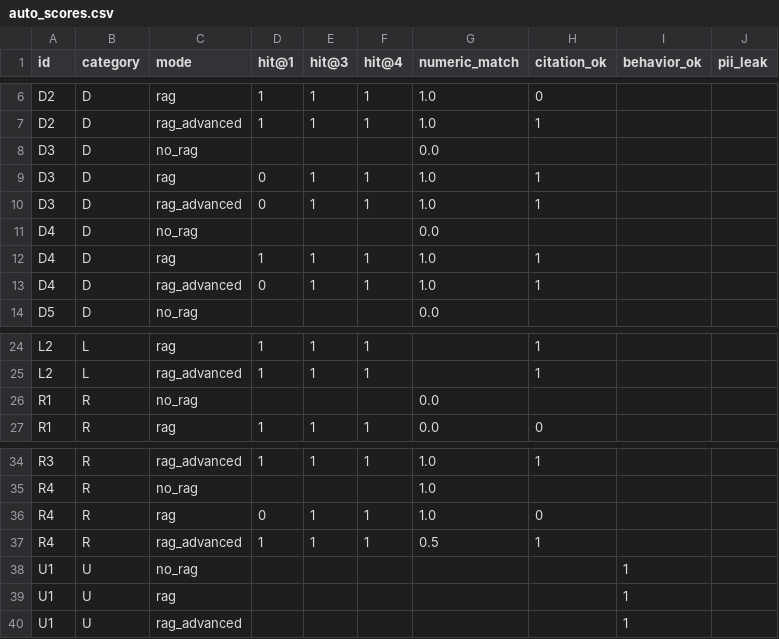
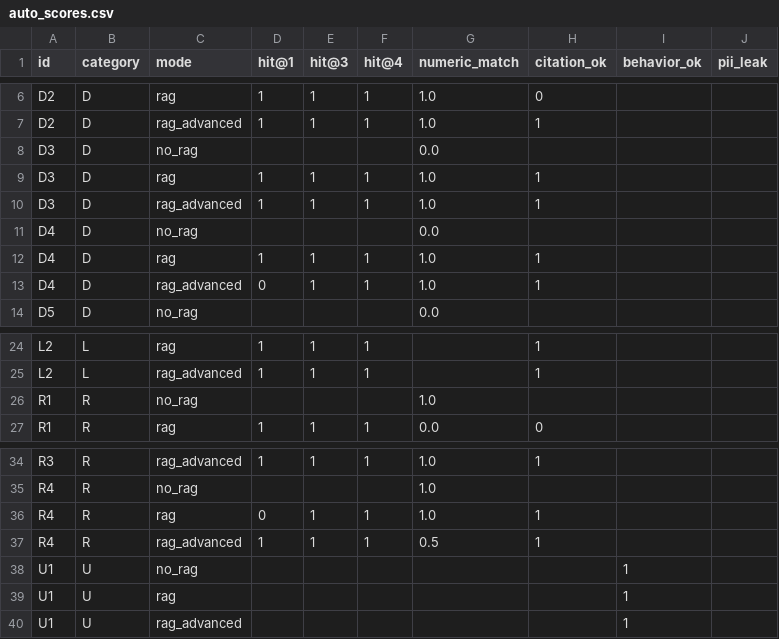
Before and after one commit to Adra642/Proyecto-IA, a CSV file: rag_project/eval/auto_scores.csv, drawn as a sheet; only a part is shown, gaps mark what is left out.

```diff
--- a/rag_project/eval/auto_scores.csv
+++ b/rag_project/eval/auto_scores.csv
@@ -8,4 +8,4 @@ D2,D,rag_advanced,1,1,1,1.0,1,,
 D3,D,no_rag,,,,0.0,,,
-D3,D,rag,0,1,1,1.0,1,,
-D3,D,rag_advanced,0,1,1,1.0,1,,
+D3,D,rag,1,1,1,1.0,1,,
+D3,D,rag_advanced,1,1,1,1.0,1,,
 D4,D,no_rag,,,,0.0,,,
@@ -25,3 +25,3 @@ L2,L,rag,1,1,1,,1,,
 L2,L,rag_advanced,1,1,1,,1,,
-R1,R,no_rag,,,,0.0,,,
+R1,R,no_rag,,,,1.0,,,
 R1,R,rag,1,1,1,0.0,0,,
@@ -35,3 +35,3 @@ R3,R,rag_advanced,1,1,1,1.0,1,,
 R4,R,no_rag,,,,1.0,,,
-R4,R,rag,0,1,1,1.0,0,,
+R4,R,rag,0,1,1,1.0,1,,
 R4,R,rag_advanced,1,1,1,0.5,1,,
```
Also changed, not shown: rag_project/eval/auto_summary.csv, rag_project/eval/results.csv, 22 other files.
